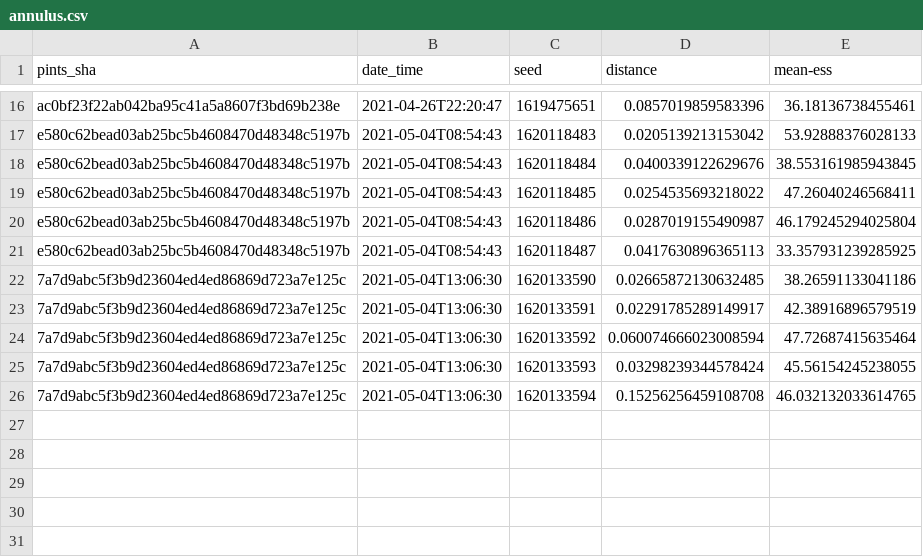
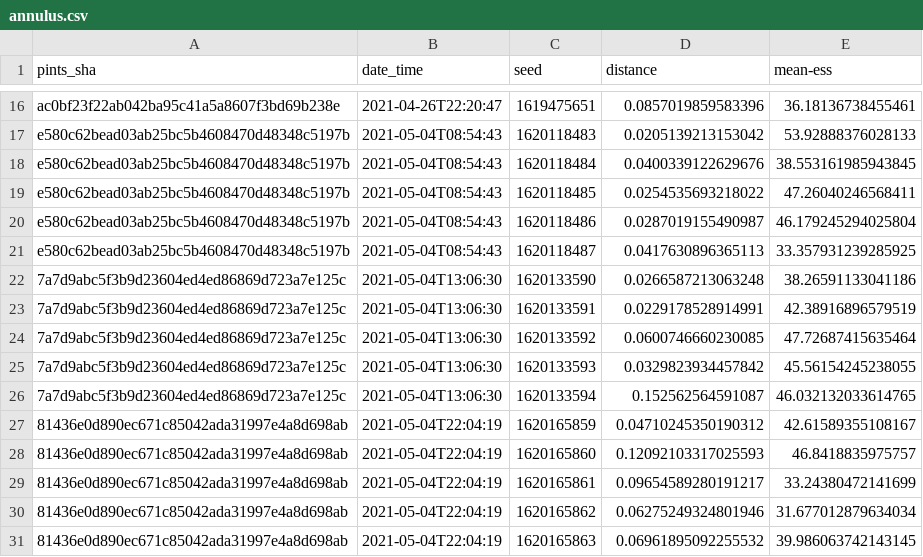
Before and after one commit to pints-team/functional-testing-2, a CSV file: data/haario_bardenet_acmc/annulus.csv, drawn as a sheet; only a part is shown, gaps mark what is left out.

```diff
--- a/data/haario_bardenet_acmc/annulus.csv
+++ b/data/haario_bardenet_acmc/annulus.csv
@@ -21,6 +21,11 @@ e580c62bead03ab25bc5b4608470d48348c5197b,2021-05-04T08:54:43,1620118486,0.028701
 e580c62bead03ab25bc5b4608470d48348c5197b,2021-05-04T08:54:43,1620118487,0.0417630896365113,33.357931239285925
-7a7d9abc5f3b9d23604ed4ed86869d723a7e125c,2021-05-04T13:06:30,1620133590,0.02665872130632485,38.26591133041186
-7a7d9abc5f3b9d23604ed4ed86869d723a7e125c,2021-05-04T13:06:30,1620133591,0.02291785289149917,42.38916896579519
-7a7d9abc5f3b9d23604ed4ed86869d723a7e125c,2021-05-04T13:06:30,1620133592,0.060074666023008594,47.72687415635464
-7a7d9abc5f3b9d23604ed4ed86869d723a7e125c,2021-05-04T13:06:30,1620133593,0.03298239344578424,45.56154245238055
-7a7d9abc5f3b9d23604ed4ed86869d723a7e125c,2021-05-04T13:06:30,1620133594,0.15256256459108708,46.032132033614765
+7a7d9abc5f3b9d23604ed4ed86869d723a7e125c,2021-05-04T13:06:30,1620133590,0.0266587213063248,38.26591133041186
+7a7d9abc5f3b9d23604ed4ed86869d723a7e125c,2021-05-04T13:06:30,1620133591,0.0229178528914991,42.38916896579519
+7a7d9abc5f3b9d23604ed4ed86869d723a7e125c,2021-05-04T13:06:30,1620133592,0.0600746660230085,47.72687415635464
+7a7d9abc5f3b9d23604ed4ed86869d723a7e125c,2021-05-04T13:06:30,1620133593,0.0329823934457842,45.56154245238055
+7a7d9abc5f3b9d23604ed4ed86869d723a7e125c,2021-05-04T13:06:30,1620133594,0.152562564591087,46.032132033614765
+81436e0d890ec671c85042ada31997e4a8d698ab,2021-05-04T22:04:19,1620165859,0.04710245350190312,42.61589355108167
+81436e0d890ec671c85042ada31997e4a8d698ab,2021-05-04T22:04:19,1620165860,0.12092103317025593,46.8418835975757
+81436e0d890ec671c85042ada31997e4a8d698ab,2021-05-04T22:04:19,1620165861,0.09654589280191217,33.24380472141699
+81436e0d890ec671c85042ada31997e4a8d698ab,2021-05-04T22:04:19,1620165862,0.06275249324801946,31.677012879634034
+81436e0d890ec671c85042ada31997e4a8d698ab,2021-05-04T22:04:19,1620165863,0.06961895092255532,39.986063742143145
```
Also changed, not shown: data/differential_evolution/banana.csv, data/differential_evolution/two_dim_gaussian.csv, 15 other files.
